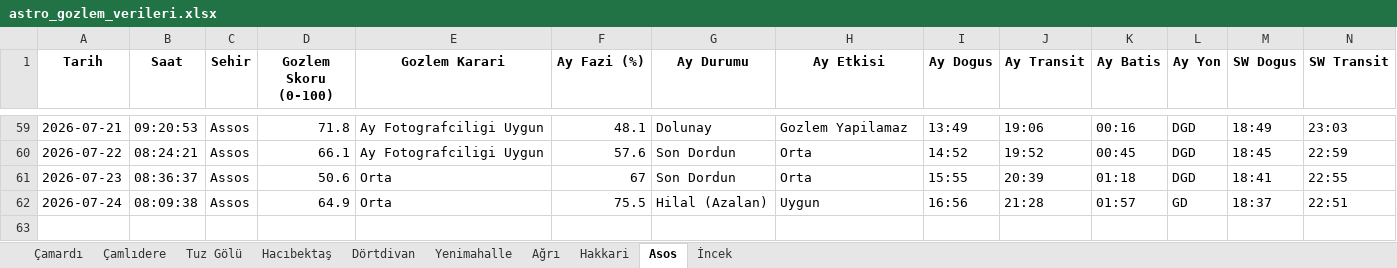
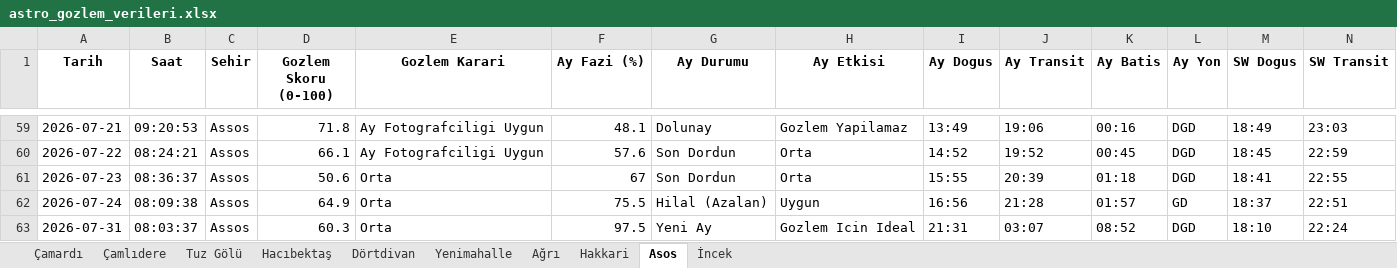
Before and after one commit to muhdogan-max/astro-gozlem, an Excel workbook: HavaTakip/astro_gozlem_verileri.xlsx, sheet Asos, drawn as a sheet; only a part is shown, gaps mark what is left out; values as stored, in another font and other column widths than the file's, no borders; rows hold the shown columns only; the diff names each change by its address in the sheet, - before the commit and + after, or states it on an @@ line.

Commit message:
Otomatik guncelleme: astro_gozlem_verileri.xlsx

```diff
--- a/HavaTakip/astro_gozlem_verileri.xlsx (sheet Asos)
+++ b/HavaTakip/astro_gozlem_verileri.xlsx (sheet Asos)
+row 63: 2026-07-31 | 08:03:37 | Assos | 60.3 | Orta | 97.5 | Yeni Ay | Gozlem Icin Ideal | 21:31 | 03:07 | 08:52 | DGD | 18:10 | 22:24
```
Also changed, not shown: sheet Dörtdivan, sheet Hakkari, sheet Hacıbektaş, sheet Ağrı, sheet İncek, sheet Çamlıdere, 3 more sheets.
